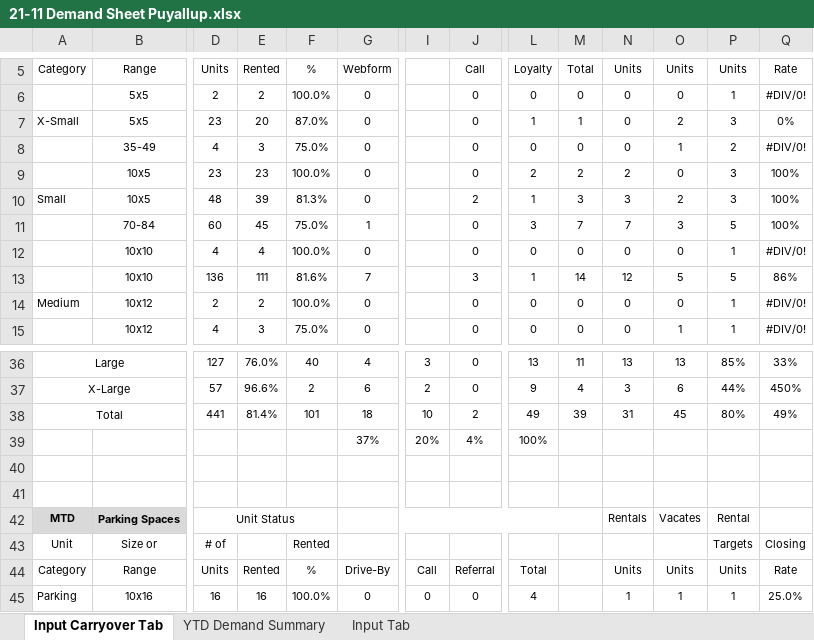
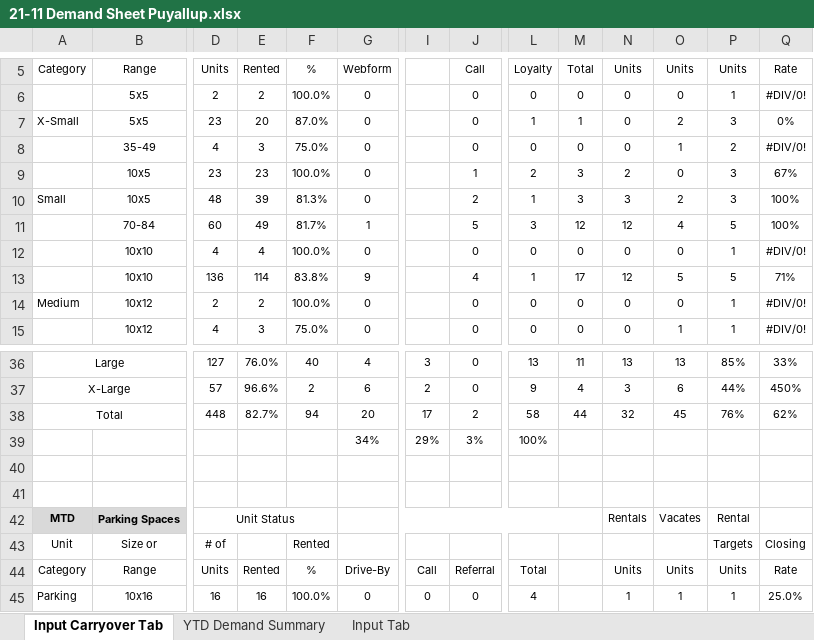
Before and after one commit to XcovertX/Customer-Demand-Reporter, an Excel workbook: datafiles/21-11 Demand Sheet Puyallup.xlsx, sheet Input Carryover Tab, drawn as a sheet; only a part is shown, gaps mark what is left out; values as stored, in another font and other column widths than the file's, no borders; removed rows and columns are numbered as before the commit, all else as after; rows hold the shown columns only; the diff covers the shown part only; the diff names each change by its address in the sheet, - before the commit and + after, or states it on an @@ line.

```diff
--- a/datafiles/21-11 Demand Sheet Puyallup.xlsx (sheet Input Carryover Tab)
+++ b/datafiles/21-11 Demand Sheet Puyallup.xlsx (sheet Input Carryover Tab)
-J9 (Call): 0
+J9 (Call): 1
-M9 (Total): 2
+M9 (Total): 3
-Q9 (Rate): 100%
+Q9 (Rate): 67%
-E11 (Rented): 45
+E11 (Rented): 49
-F11 (%): 75.0%
+F11 (%): 81.7%
-J11 (Call): 0
+J11 (Call): 5
-M11 (Total): 7
+M11 (Total): 12
-N11 (Units): 7
+N11 (Units): 12
-O11 (Units): 3
+O11 (Units): 4
-E13 (Rented): 111
+E13 (Rented): 114
-F13 (%): 81.6%
+F13 (%): 83.8%
-G13 (Webform): 7
+G13 (Webform): 9
-J13 (Call): 3
+J13 (Call): 4
-M13 (Total): 14
+M13 (Total): 17
-Q13 (Rate): 86%
+Q13 (Rate): 71%
-D38 (Units): 441
+D38 (Units): 448
-E38 (Rented): 81.4%
+E38 (Rented): 82.7%
-F38 (%): 101
+F38 (%): 94
-G38 (Webform): 18
+G38 (Webform): 20
-I38: 10
+I38: 17
-L38 (Loyalty): 49
+L38 (Loyalty): 58
-M38 (Total): 39
+M38 (Total): 44
-N38 (Units): 31
+N38 (Units): 32
-P38 (Units): 80%
+P38 (Units): 76%
-Q38 (Rate): 49%
+Q38 (Rate): 62%
-row 39:  |  |  |  |  | 37% | 20% | 4% | 100%
+row 39:  |  |  |  |  | 34% | 29% | 3% | 100%
```
Also changed, not shown: 26 edited cells elsewhere in this sheet, sheet Input Tab, 3 other files.
